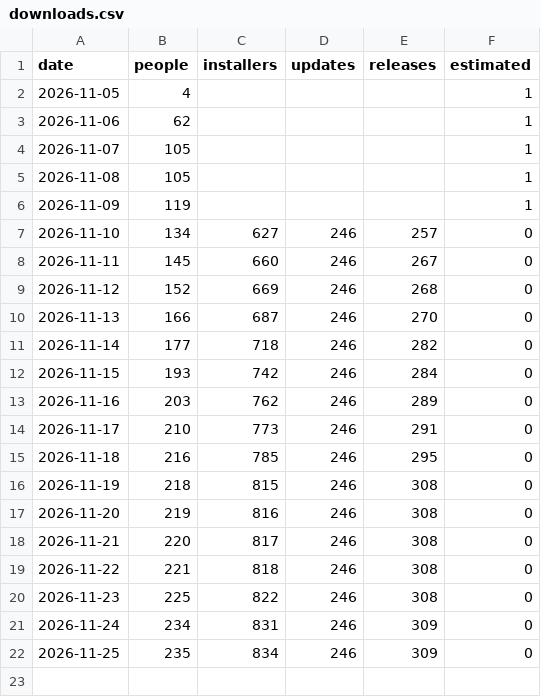
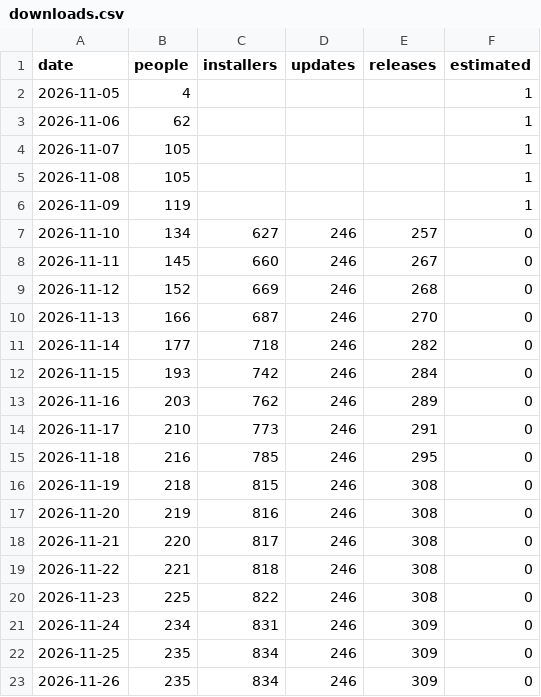
Before and after one commit to hazymat/winsqueeze, a CSV file: downloads.csv, drawn as a sheet; the diff names each change by its address in the sheet, - before the commit and + after, or states it on an @@ line.

Commit message:
Download counts 2026-11-26 08:22

```diff
--- a/downloads.csv
+++ b/downloads.csv
+row 23: 2026-11-26 | 235 | 834 | 246 | 309 | 0
```
